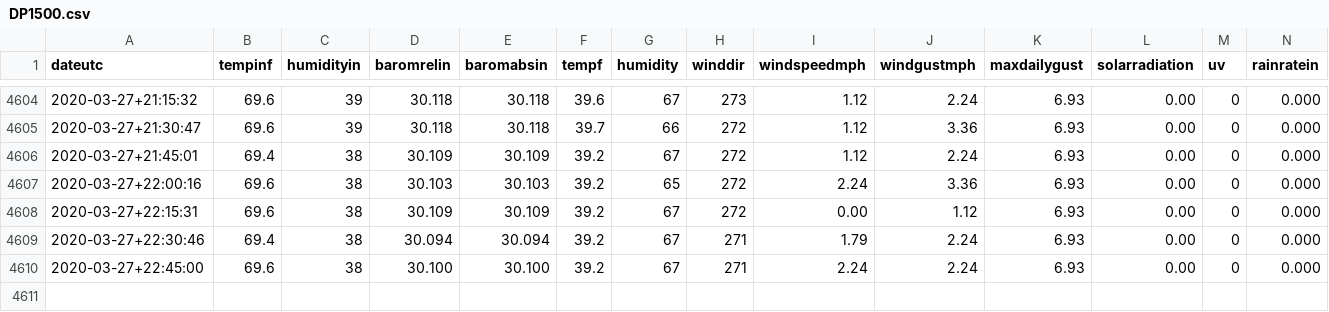
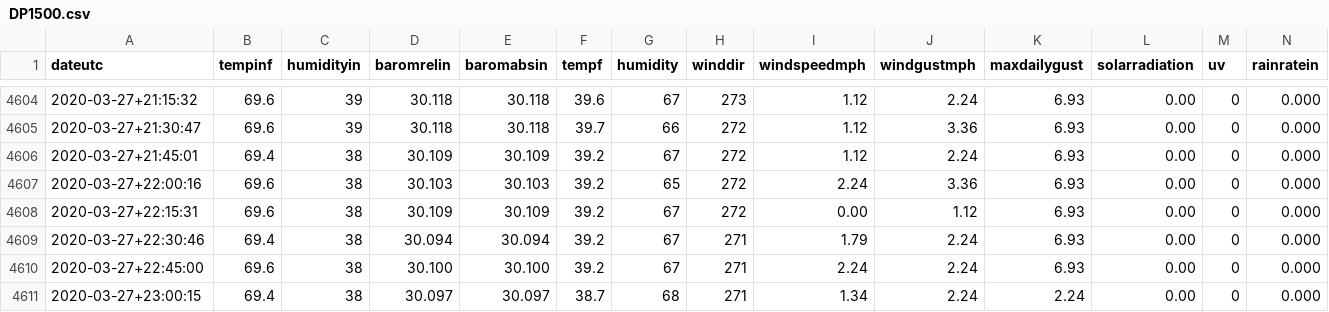
Before and after one commit to hrpunio/Nafisa, a CSV file: Weather/DP1500.csv, drawn as a sheet; only a part is shown, gaps mark what is left out; rows hold the shown columns only; the diff names each change by its address in the sheet, - before the commit and + after, or states it on an @@ line.

```diff
--- a/Weather/DP1500.csv
+++ b/Weather/DP1500.csv
+row 4611: 2020-03-27+23:00:15 | 69.4 | 38 | 30.097 | 30.097 | 38.7 | 68 | 271 | 1.34 | 2.24 | 2.24 | 0.00 | 0 | 0.000
```
Also changed, not shown: Weather/DP1500_00.csv.
